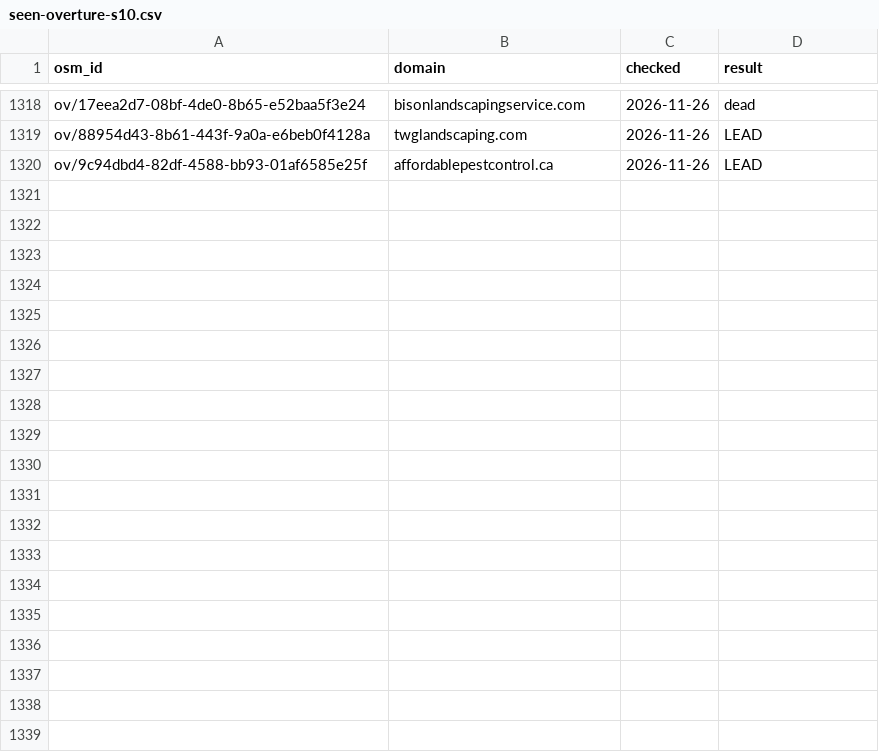
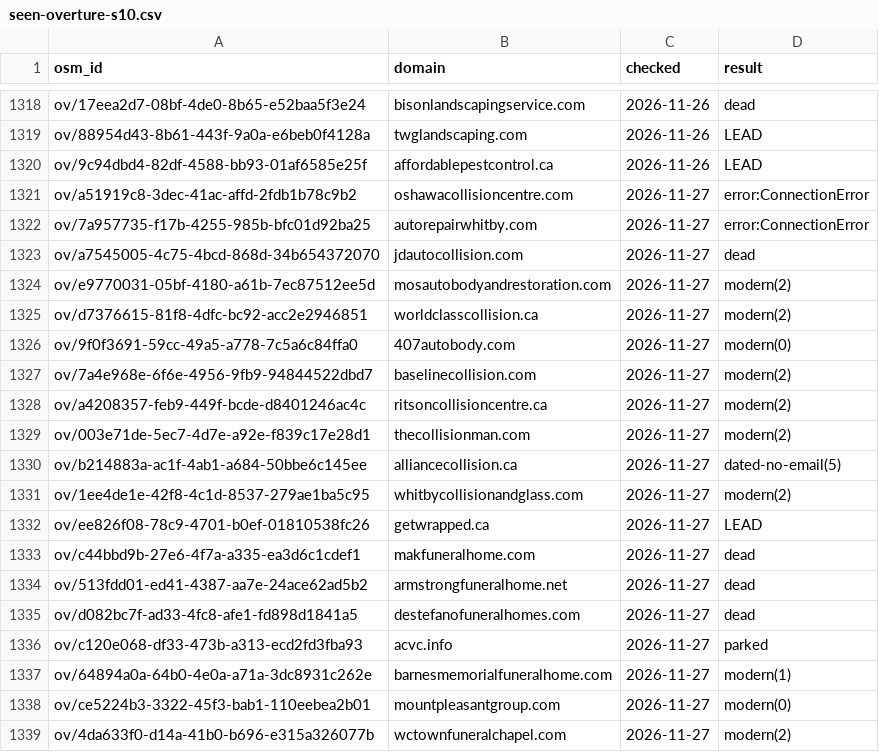
Before and after one commit to veronosstudio/lead-finder-canada, a CSV file: data/seen-overture-s10.csv, drawn as a sheet; only a part is shown, gaps mark what is left out.

Commit message:
Canada leads 2026-11-27 (search 10)

```diff
--- a/data/seen-overture-s10.csv
+++ b/data/seen-overture-s10.csv
@@ -1320 +1320,20 @@ ov/88954d43-8b61-443f-9a0a-e6beb0f4128a,twglandscaping.com,2026-11-26,LEAD
 ov/9c94dbd4-82df-4588-bb93-01af6585e25f,affordablepestcontrol.ca,2026-11-26,LEAD
+ov/a51919c8-3dec-41ac-affd-2fdb1b78c9b2,oshawacollisioncentre.com,2026-11-27,error:ConnectionError
+ov/7a957735-f17b-4255-985b-bfc01d92ba25,autorepairwhitby.com,2026-11-27,error:ConnectionError
+ov/a7545005-4c75-4bcd-868d-34b654372070,jdautocollision.com,2026-11-27,dead
+ov/e9770031-05bf-4180-a61b-7ec87512ee5d,mosautobodyandrestoration.com,2026-11-27,modern(2)
+ov/d7376615-81f8-4dfc-bc92-acc2e2946851,worldclasscollision.ca,2026-11-27,modern(2)
+ov/9f0f3691-59cc-49a5-a778-7c5a6c84ffa0,407autobody.com,2026-11-27,modern(0)
+ov/7a4e968e-6f6e-4956-9fb9-94844522dbd7,baselinecollision.com,2026-11-27,modern(2)
+ov/a4208357-feb9-449f-bcde-d8401246ac4c,ritsoncollisioncentre.ca,2026-11-27,modern(2)
+ov/003e71de-5ec7-4d7e-a92e-f839c17e28d1,thecollisionman.com,2026-11-27,modern(2)
+ov/b214883a-ac1f-4ab1-a684-50bbe6c145ee,alliancecollision.ca,2026-11-27,dated-no-email(5)
+ov/1ee4de1e-42f8-4c1d-8537-279ae1ba5c95,whitbycollisionandglass.com,2026-11-27,modern(2)
+ov/ee826f08-78c9-4701-b0ef-01810538fc26,getwrapped.ca,2026-11-27,LEAD
+ov/c44bbd9b-27e6-4f7a-a335-ea3d6c1cdef1,makfuneralhome.com,2026-11-27,dead
+ov/513fdd01-ed41-4387-aa7e-24ace62ad5b2,armstrongfuneralhome.net,2026-11-27,dead
+ov/d082bc7f-ad33-4fc8-afe1-fd898d1841a5,destefanofuneralhomes.com,2026-11-27,dead
+ov/c120e068-df33-473b-a313-ecd2fd3fba93,acvc.info,2026-11-27,parked
+ov/64894a0a-64b0-4e0a-a71a-3dc8931c262e,barnesmemorialfuneralhome.com,2026-11-27,modern(1)
+ov/ce5224b3-3322-45f3-bab1-110eebea2b01,mountpleasantgroup.com,2026-11-27,modern(0)
+ov/4da633f0-d14a-41b0-b696-e315a326077b,wctownfuneralchapel.com,2026-11-27,modern(2)
```
